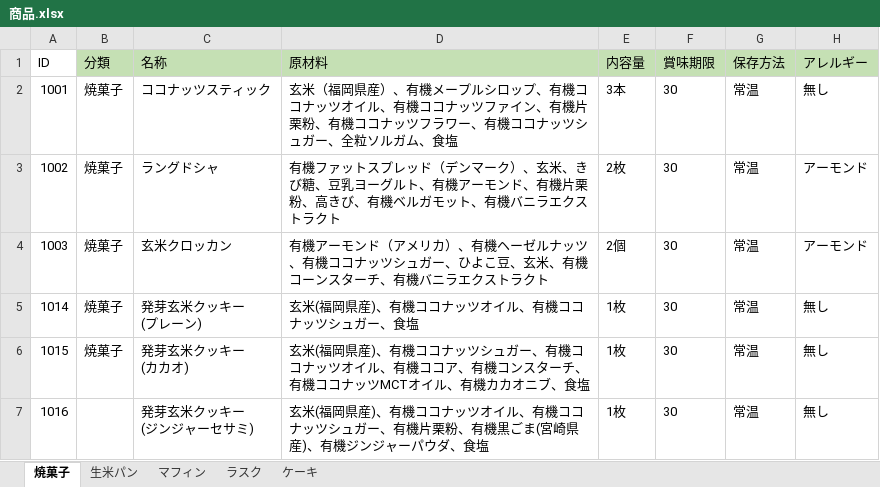
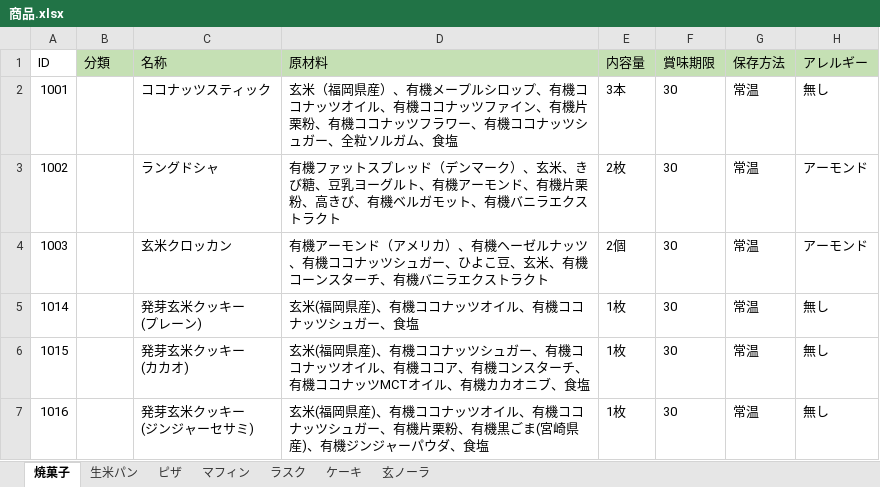
Before and after one commit to H-sakasegawa/PrintIngredientsList_Module_Layout, an Excel workbook: PrintIngredientsList/Database/商品.xlsx, sheet 焼菓子, drawn as a sheet; only a part is shown; values as stored, in another font and other column widths than the file's, no borders; the diff names each change by its address in the sheet, - before the commit and + after, or states it on an @@ line.

```diff
--- a/PrintIngredientsList/Database/商品.xlsx (sheet 焼菓子)
+++ b/PrintIngredientsList/Database/商品.xlsx (sheet 焼菓子)
+sheet tab: ピザ
+sheet tab: 玄ノーラ
-B2:B6 (分類): 焼菓子
+B2:B6 (分類): (empty)
```
Also changed, not shown: sheet マフィン, sheet 生米パン, sheet ケーキ, sheet ラスク, PrintIngredientsList/Database/共通.xlsx, 6 other files.
